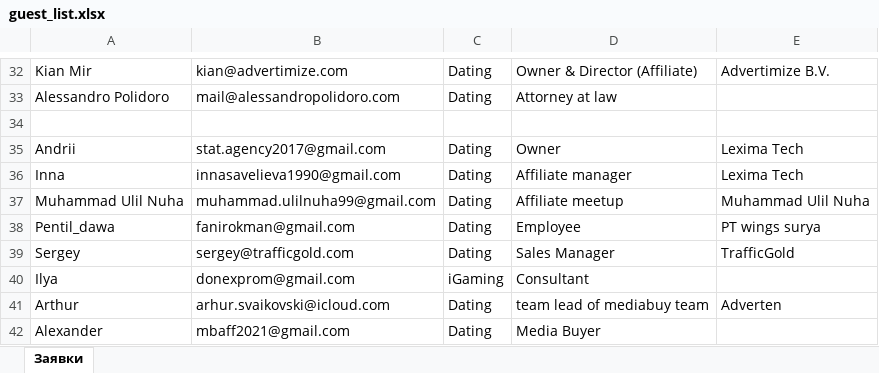
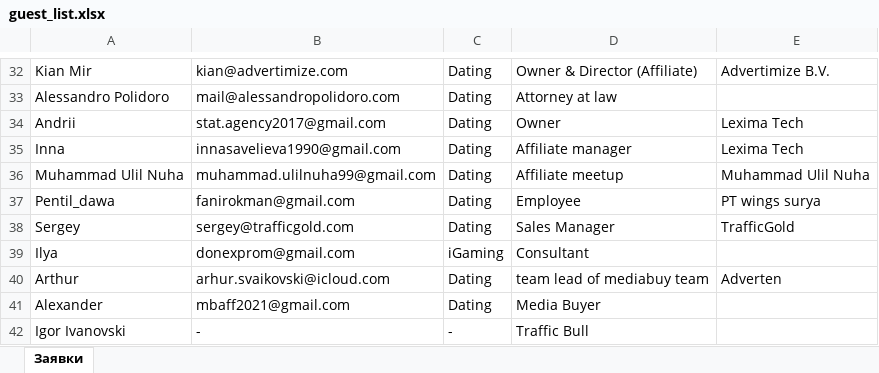
Before and after one commit to AlexanderDym/rafee_meetup_bot, an Excel workbook: guest_list.xlsx, sheet Заявки, drawn as a sheet; only a part is shown, gaps mark what is left out; values as stored, in another font and other column widths than the file's, no borders; charts and pictures not drawn; removed rows and columns are numbered as before the commit, all else as after; the diff names each change by its address in the sheet, - before the commit and + after, or states it on an @@ line.

Commit message:
Update_guest_list_final

```diff
--- a/guest_list.xlsx (sheet Заявки)
+++ b/guest_list.xlsx (sheet Заявки)
-row 34: (empty)
+row 42: Igor Ivanovski | - | - | Traffic Bull
```
Also changed, not shown: charts or pictures, 3 other files.
